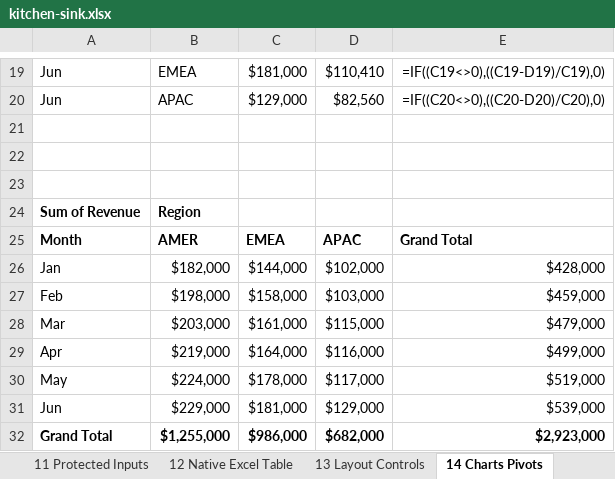
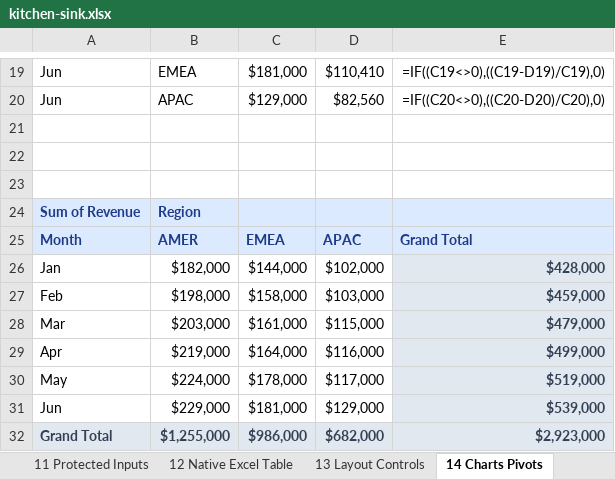
Before and after one commit to ChronicStone/typed-xlsx, an Excel workbook: packages/examples/showcase/kitchen-sink/artifact/kitchen-sink.xlsx, sheet 14 Charts Pivots, drawn as a sheet; only a part is shown, gaps mark what is left out; values as stored, in another font and other column widths than the file's, no borders; formulas without a stored value are shown as written; charts and pictures not drawn; the diff names each change by its address in the sheet, - before the commit and + after, or states it on an @@ line.

Commit message:
feat(core): style pivots with the classic theme by default
A pivot with no style or theme, over a table with no theme, now uses the classic theme tables use, instead of Excel's PivotStyleLight16. A built-in style is still available through style.

```diff
--- a/packages/examples/showcase/kitchen-sink/artifact/kitchen-sink.xlsx (sheet 14 Charts Pivots)
+++ b/packages/examples/showcase/kitchen-sink/artifact/kitchen-sink.xlsx (sheet 14 Charts Pivots)
-A24:E25 fill: none
+A24:E25 fill: #DBEAFE
-A24:B24 text colour: black
+A24:B24 text colour: #1E3A8A
-A25:E25 text colour: black
+A25:E25 text colour: #1E3A8A
@@ E26:E31 fill: none → #E2E8F0, bold: off → on, text colour: black → #334155 @@
@@ A32:E32 fill: none → #E2E8F0, text colour: black → #334155 @@
```
Also changed, not shown: 22 other files.
